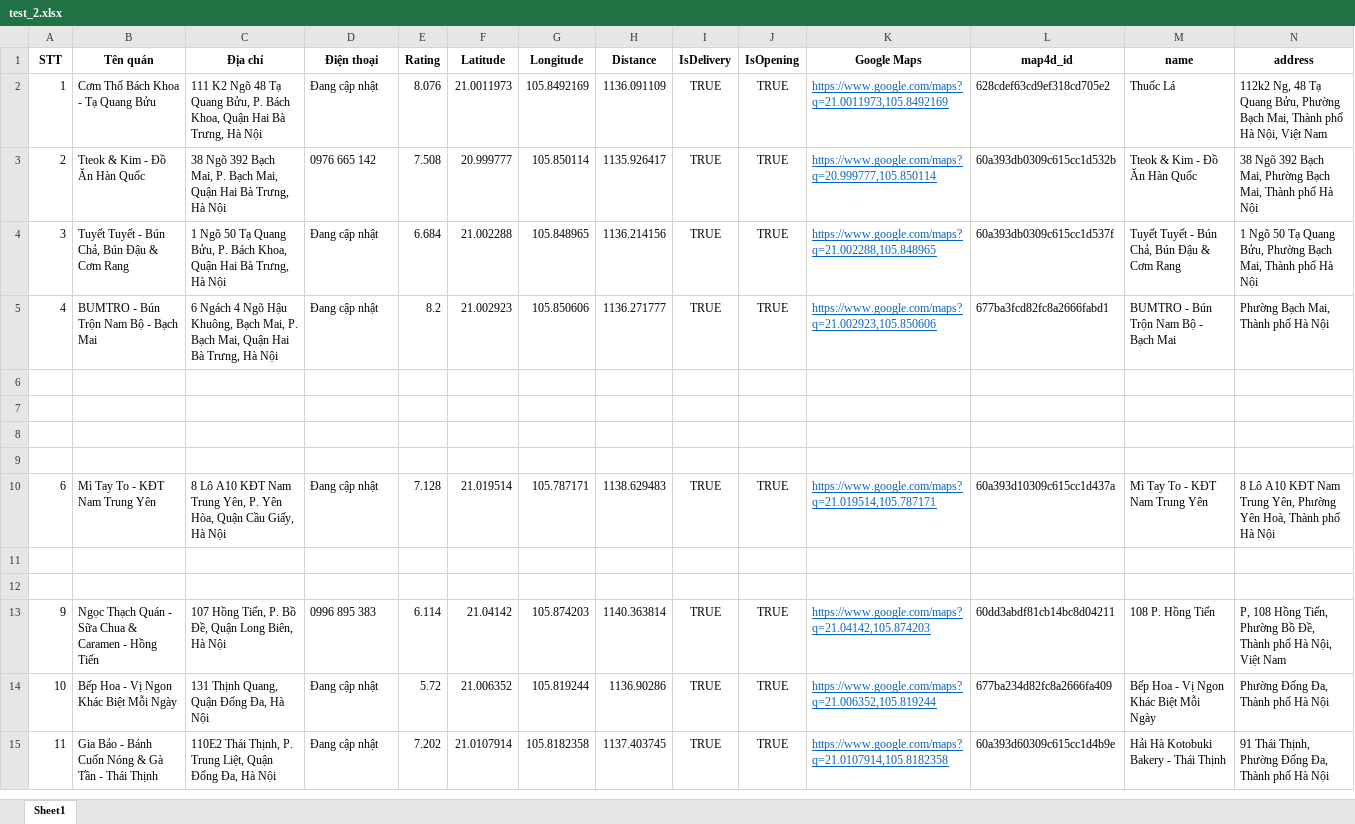
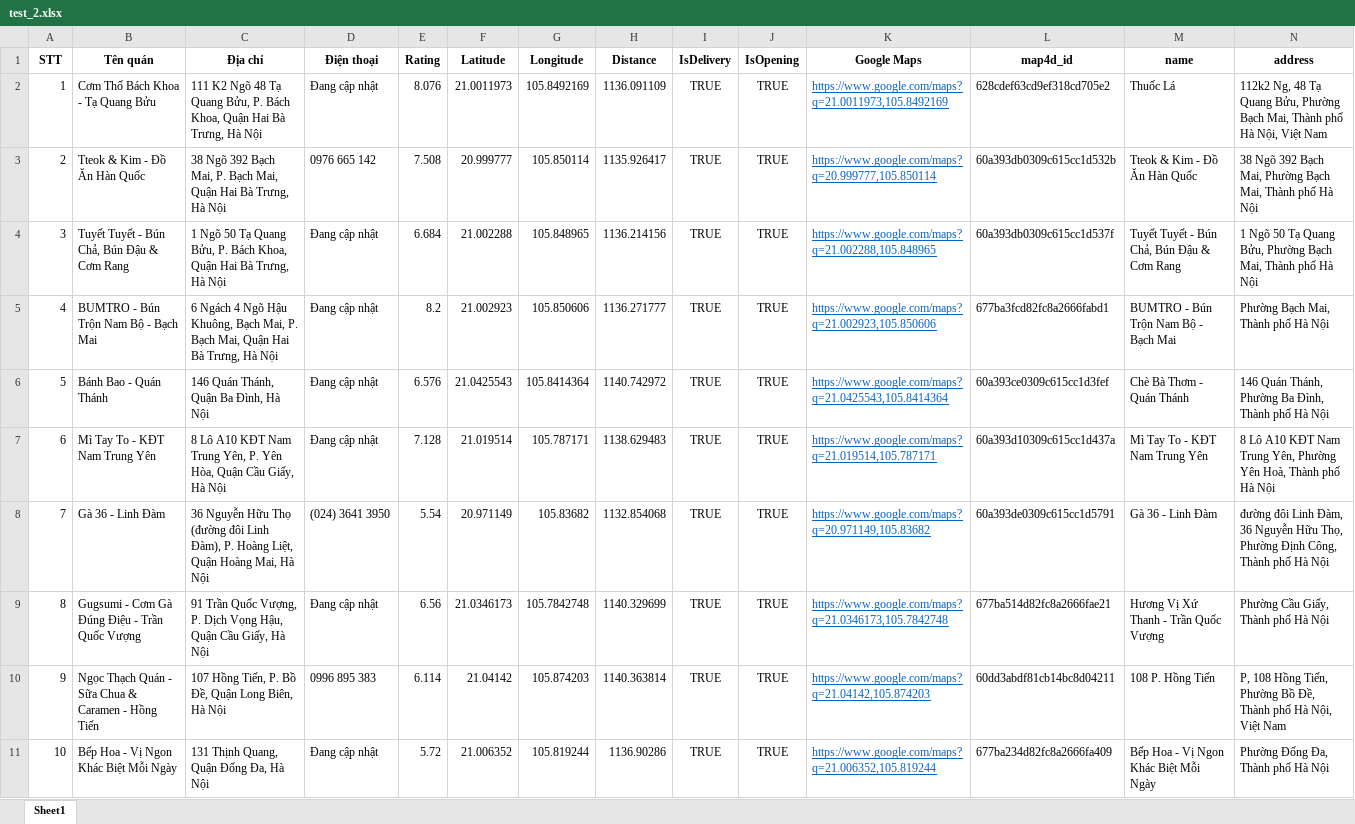
Before and after one commit to trungtran0902/venv, an Excel workbook: excel/test_2.xlsx, sheet Sheet1, drawn as a sheet; only a part is shown; the shorter side is filled out with more unchanged rows; values as stored, in another font and other column widths than the file's, no borders; removed rows and columns are numbered as before the commit, all else as after; rows hold the shown columns only; the diff covers the shown part only; the diff names each change by its address in the sheet, - before the commit and + after, or states it on an @@ line.

```diff
--- a/excel/test_2.xlsx (sheet Sheet1)
+++ b/excel/test_2.xlsx (sheet Sheet1)
-row 6: (empty)
+row 6: 5 | Bánh Bao - Quán Thánh | 146 Quán Thánh, Quận Ba Đình, Hà Nội | Đang cập nhật | 6.576 | 21.0425543 | 105.8414364 | 1140.742972 | TRUE | TRUE | https://www.google.com/maps?q=21.0425543,105.8414364 | 60a393ce0309c615cc1d3fef | Chè Bà Thơm - Quán Thánh | 146 Quán Thánh, Phường Ba Đình, Thành phố Hà Nội
-row 7: (empty)
-row 8: (empty)
-row 9: (empty)
-row 8: (empty)
+row 8: 7 | Gà 36 - Linh Đàm | 36 Nguyễn Hữu Thọ (đường đôi Linh Đàm), P. Hoàng Liệt, Quận Hoàng Mai, Hà Nội | (024) 3641 3950 | 5.54 | 20.971149 | 105.83682 | 1132.854068 | TRUE | TRUE | https://www.google.com/maps?q=20.971149,105.83682 | 60a393de0309c615cc1d5791 | Gà 36 - Linh Đàm | đường đôi Linh Đàm, 36 Nguyễn Hữu Thọ, Phường Định Công, Thành phố Hà Nội
-row 9: (empty)
+row 9: 8 | Gugsumi - Cơm Gà Đúng Điệu - Trần Quốc Vượng | 91 Trần Quốc Vượng, P. Dịch Vọng Hậu, Quận Cầu Giấy, Hà Nội | Đang cập nhật | 6.56 | 21.0346173 | 105.7842748 | 1140.329699 | TRUE | TRUE | https://www.google.com/maps?q=21.0346173,105.7842748 | 677ba514d82fc8a2666fae21 | Hương Vị Xứ Thanh - Trần Quốc Vượng | Phường Cầu Giấy, Thành phố Hà Nội
```
Also changed, not shown: 1 added row, 11 removed rows and 60 edited cells elsewhere in this sheet, 3 other files.
